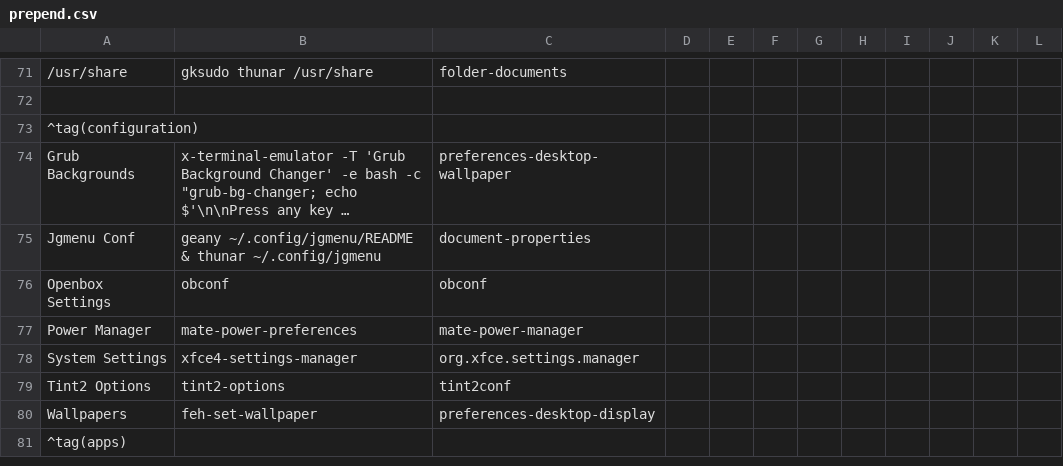
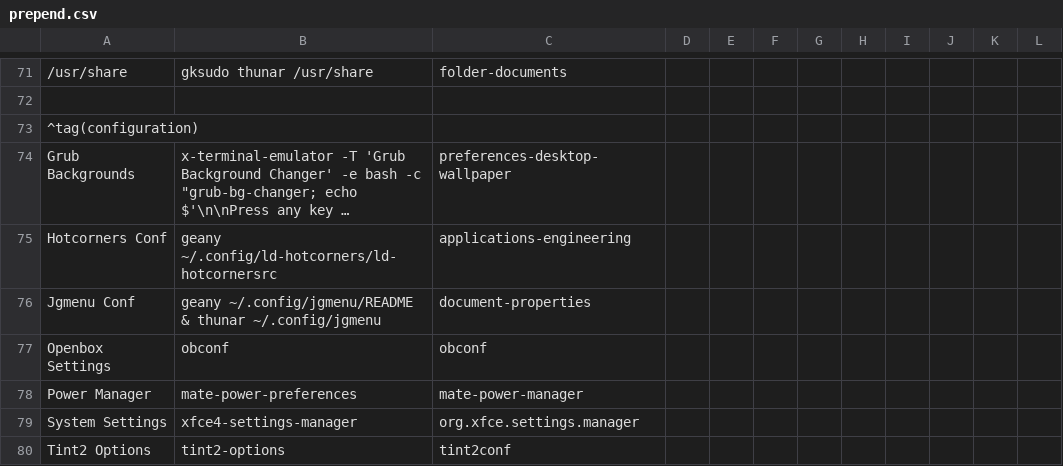
Before and after one commit to sleekmason/Beardog-Trixie, a CSV file: config/includes.chroot_after_packages/etc/skel/.config/jgmenu/prepend.csv, drawn as a sheet; only a part is shown, gaps mark what is left out; the shorter side is filled out with more unchanged rows; long unchanged cells end in …; the diff names each change by its address in the sheet, - before the commit and + after, or states it on an @@ line.

Commit message:
jgmenu adjustments misc.

```diff
--- a/config/includes.chroot_after_packages/etc/skel/.config/jgmenu/prepend.csv
+++ b/config/includes.chroot_after_packages/etc/skel/.config/jgmenu/prepend.csv
+row 75: Hotcorners Conf | geany ~/.config/ld-hotcorners/ld-hotcornersrc | applications-engineering
```
